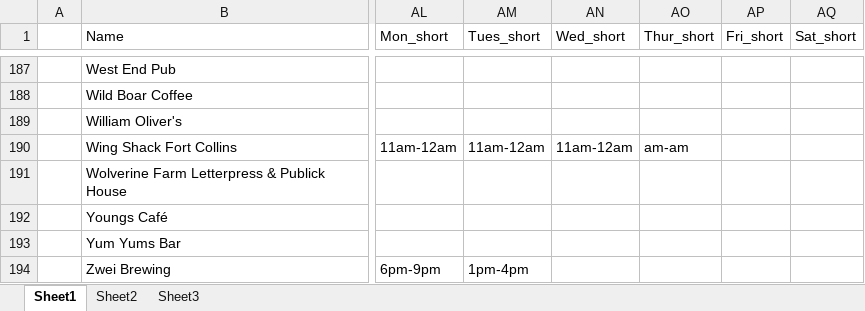
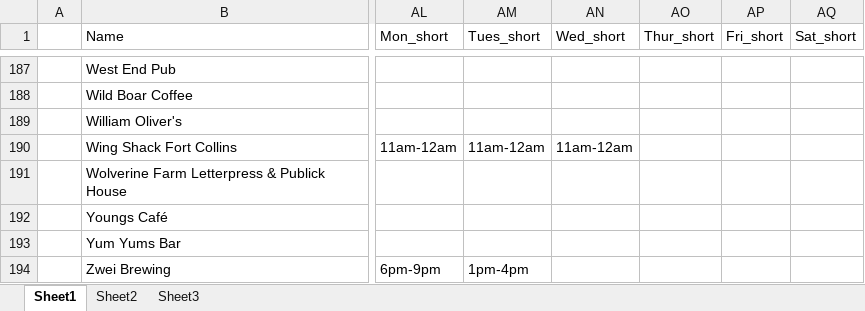
Before and after one commit to christian-lorange/HappyHour, an Excel workbook: database_working.xlsx, sheet Sheet1, drawn as a sheet; only a part is shown, gaps mark what is left out; values as stored, in another font and other column widths than the file's, no borders; the diff covers the shown part only; the diff names each change by its address in the sheet, - before the commit and + after, or states it on an @@ line.

```diff
--- a/database_working.xlsx (sheet Sheet1)
+++ b/database_working.xlsx (sheet Sheet1)
-AO190 (Thur_short): am-am
+AO190 (Thur_short): (empty)
```
Also changed, not shown: 18 edited cells and cell formats elsewhere in this sheet, formulas that keep their value, 10 other files.
